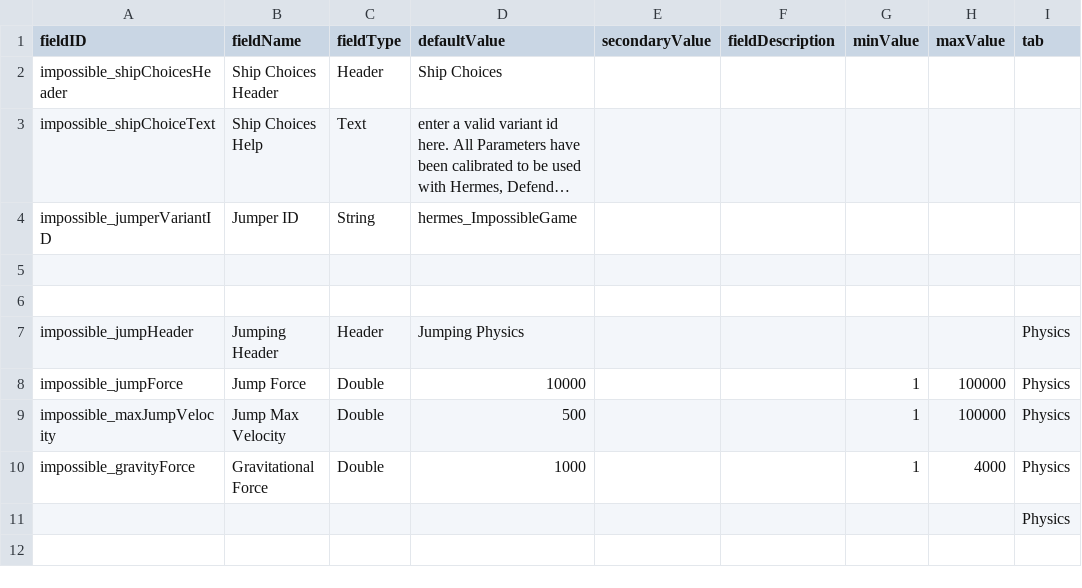
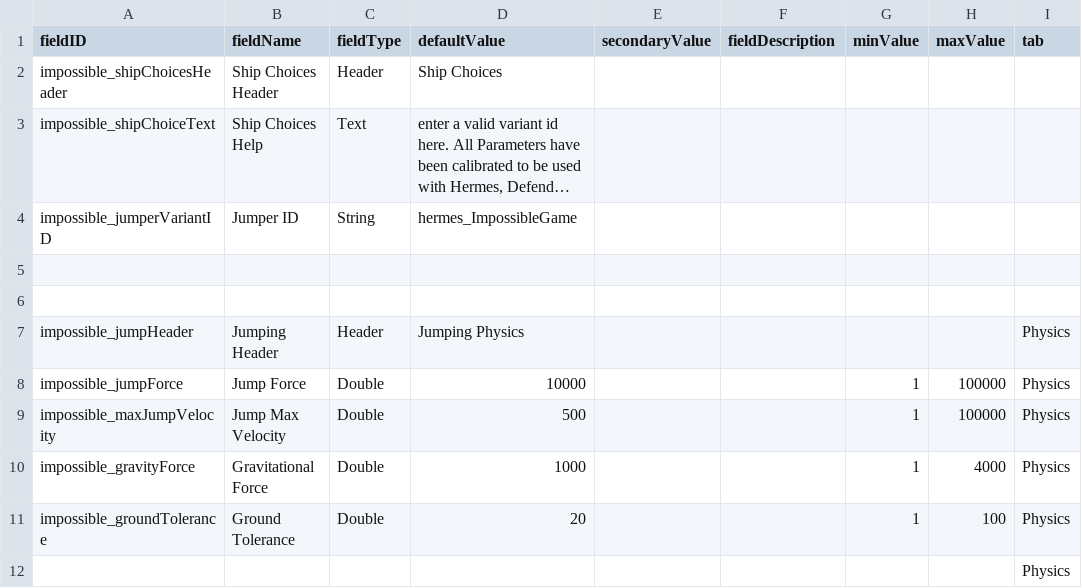
Before and after one commit to santomon/starsector-impossible-game, a CSV file: data/config/LunaSettings.csv, drawn as a sheet; long unchanged cells end in ….

```diff
--- a/data/config/LunaSettings.csv
+++ b/data/config/LunaSettings.csv
@@ -10,2 +10,3 @@ impossible_maxJumpVelocity,Jump Max Velocity,Double,500,,,1,100000,Physics
 impossible_gravityForce,Gravitational Force,Double,1000,,,1,4000,Physics
+impossible_groundTolerance,Ground Tolerance,Double,20,,,1,100,Physics
 ,,,,,,,,Physics
```
Also changed, not shown: 3 other files.
